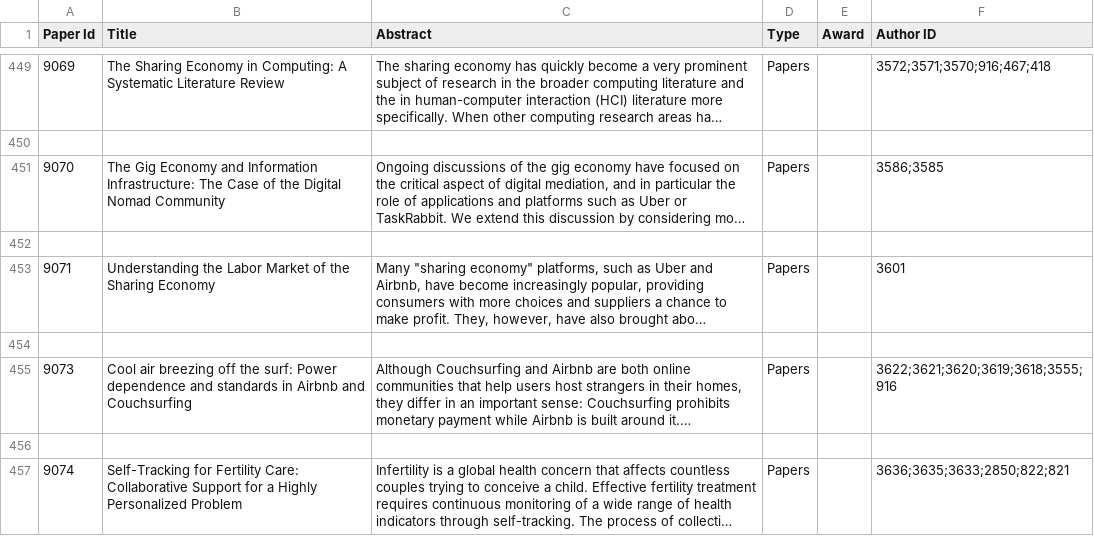
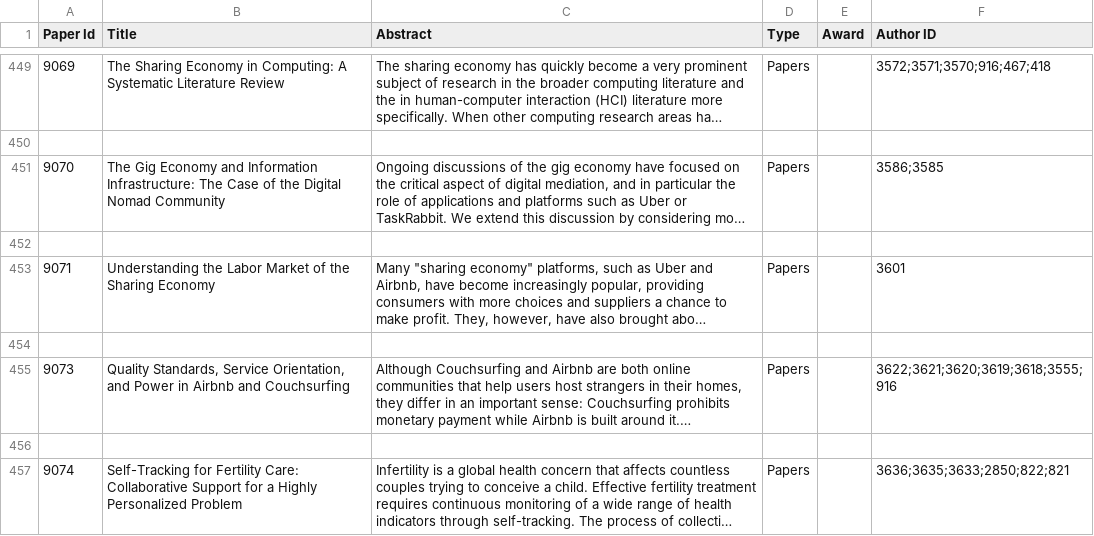
Before and after one commit to eagapie/cscw-program-parsing, a CSV file: papers.csv, drawn as a sheet; only a part is shown, gaps mark what is left out; long unchanged cells end in …; the diff names each change by its address in the sheet, - before the commit and + after, or states it on an @@ line.

```diff
--- a/papers.csv
+++ b/papers.csv
-B455 (Title): Cool air breezing off the surf: Power dependence and standards in Airbnb…
+B455 (Title): Quality Standards, Service Orientation, and Power in Airbnb…
```
Also changed, not shown: confer_data_with_authors.csv, sessions.csv.
